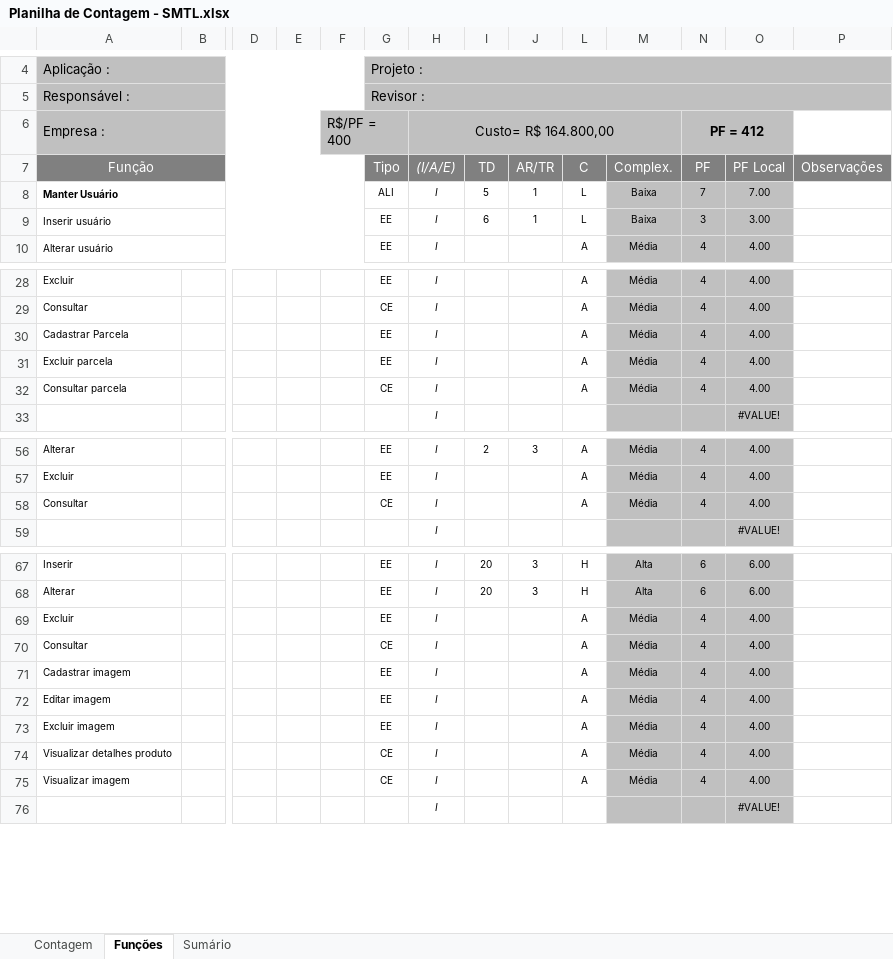
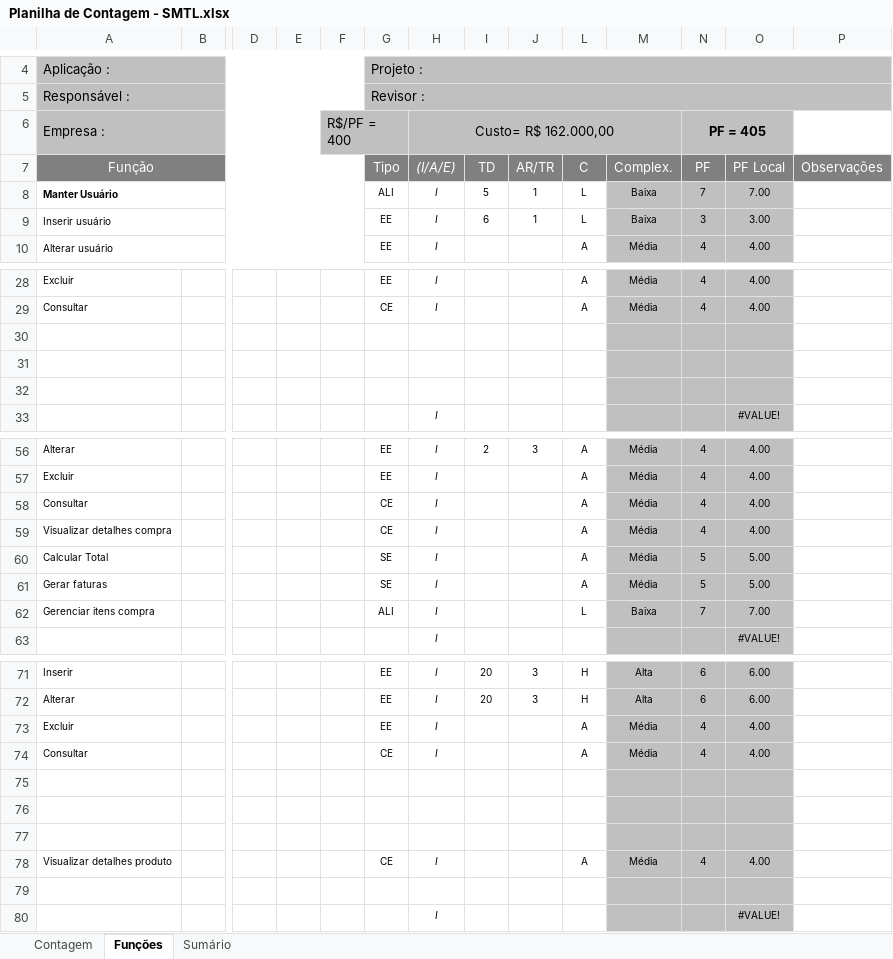
Before and after one commit to reekaredo/SMTL, an Excel workbook: 2-Requisitos/2.5-Planilha_de_Contagem/Planilha de Contagem - SMTL.xlsx, sheet Funções, drawn as a sheet; only a part is shown, gaps mark what is left out; values as stored, in another font and other column widths than the file's, no borders; charts and pictures and conditional formats not drawn; addresses are those after the commit; rows hold the shown columns only; the diff names each change by its address in the sheet, - before the commit and + after, or states it on an @@ line.

Commit message:
planilha atualizada

```diff
--- a/2-Requisitos/2.5-Planilha_de_Contagem/Planilha de Contagem - SMTL.xlsx (sheet Funções)
+++ b/2-Requisitos/2.5-Planilha_de_Contagem/Planilha de Contagem - SMTL.xlsx (sheet Funções)
-H6 ((I/A/E)): Custo= R$ 164.800,00
+H6 ((I/A/E)): Custo= R$ 162.000,00
-N6 (PF): PF = 412
+N6 (PF): PF = 405
-row 30: Cadastrar Parcela |  |  |  |  | EE | I |  |  | A | Média | 4 | 4.00
+row 30: (empty)
-row 31: Excluir parcela |  |  |  |  | EE | I |  |  | A | Média | 4 | 4.00
+row 31: (empty)
-row 32: Consultar parcela |  |  |  |  | CE | I |  |  | A | Média | 4 | 4.00
+row 32: (empty)
+row 59: Visualizar detalhes compra |  |  |  |  | CE | I |  |  | A | Média | 4 | 4.00
+row 60: Calcular Total |  |  |  |  | SE | I |  |  | A | Média | 5 | 5.00
+row 61: Gerar faturas |  |  |  |  | SE | I |  |  | A | Média | 5 | 5.00
+row 62: Gerenciar itens compra |  |  |  |  | ALI | I |  |  | L | Baixa | 7 | 7.00
-row 75: Cadastrar imagem |  |  |  |  | EE | I |  |  | A | Média | 4 | 4.00
+row 75: (empty)
-row 76: Editar imagem |  |  |  |  | EE | I |  |  | A | Média | 4 | 4.00
+row 76: (empty)
-row 77: Excluir imagem |  |  |  |  | EE | I |  |  | A | Média | 4 | 4.00
+row 77: (empty)
-row 79: Visualizar imagem |  |  |  |  | CE | I |  |  | A | Média | 4 | 4.00
+row 79: (empty)
```
Also changed, not shown: sheet Sumário, sheet Contagem, formulas that keep their value, hidden cells, charts or pictures.
